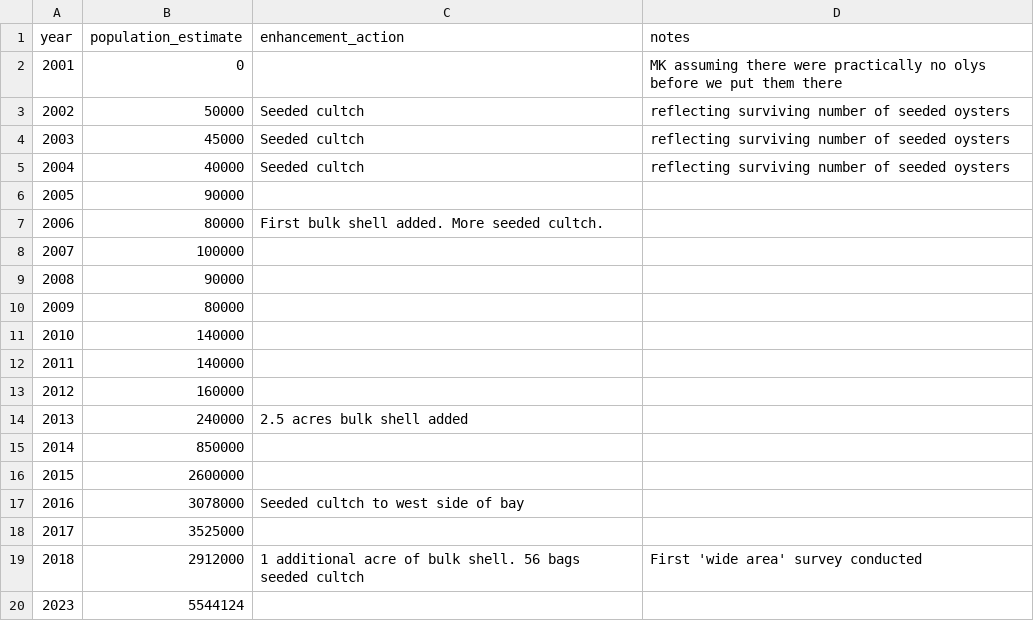
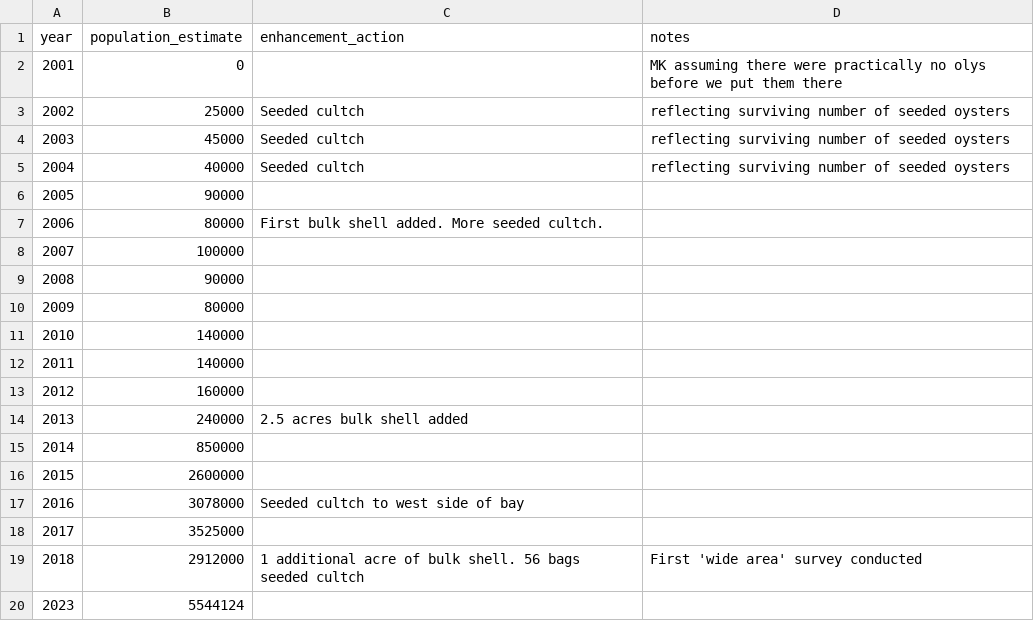
Before and after one commit to PSRF-Habitat/oly-dashboard, a CSV file: src/data/fidalgo_population_estimates.csv, drawn as a sheet.

```diff
--- a/src/data/fidalgo_population_estimates.csv
+++ b/src/data/fidalgo_population_estimates.csv
@@ -2,3 +2,3 @@ year,population_estimate,enhancement_action,notes
 2001,0,,MK assuming there were practically no olys before we put them there
-2002,"50000",Seeded cultch,reflecting surviving number of seeded oysters
+2002,"25000",Seeded cultch,reflecting surviving number of seeded oysters
 2003,"45000",Seeded cultch,reflecting surviving number of seeded oysters
```
Also changed, not shown: 1 other file.
